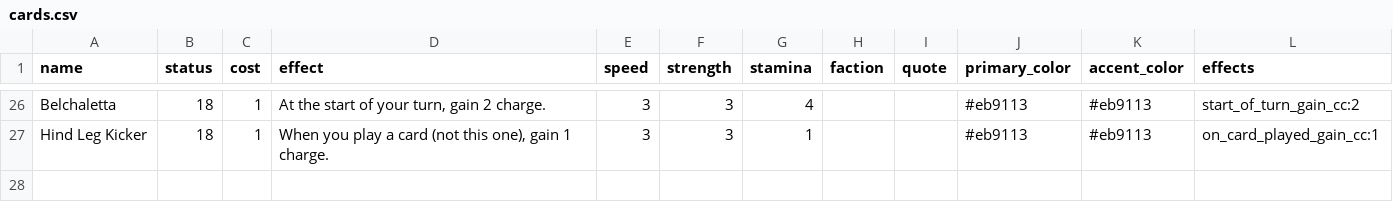
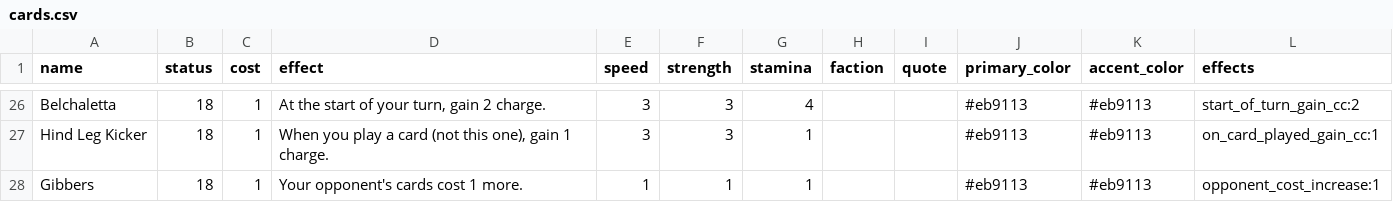
Before and after one commit to RegisCA/ggltcg, a CSV file: backend/data/cards.csv, drawn as a sheet; only a part is shown, gaps mark what is left out.

Commit message:
feat: Add Gibbers card with opponent cost increase effect
- Add OpponentCostIncreaseEffect for Gibbers' ability to increase
  opponent's card costs by 1 CC while in play
- Add immunity check so Beary and other immune cards are not affected
- Fix Copy card to exclude from effective_cost calculation (uses -1 base)
- Fix Copy of Dream to use Dream's effective cost (with sleeping reduction)
- Add effective_cost field to frontend Card type
- Enhance cost badge visual with glow, border, and pulse animation
- Fix AI prompt to show effective costs for hand cards
- Fix AI prompt to recognize 'Copy of X' cards for threat assessment
- Add Gibbers to card library with threat level
- Update cards.csv with Gibbers card data
- Add comprehensive tests for Gibbers and Copy of Dream interactions

```diff
--- a/backend/data/cards.csv
+++ b/backend/data/cards.csv
@@ -27 +27,2 @@ Belchaletta,18,1,"At the start of your turn, gain 2 charge.",3,3,4,,,#eb9113,#eb
 Hind Leg Kicker,18,1,"When you play a card (not this one), gain 1 charge.",3,3,1,,,#eb9113,#eb9113,on_card_played_gain_cc:1
+Gibbers,18,1,Your opponent's cards cost 1 more.,1,1,1,,,#eb9113,#eb9113,opponent_cost_increase:1
```
Also changed, not shown: 13 other files.
